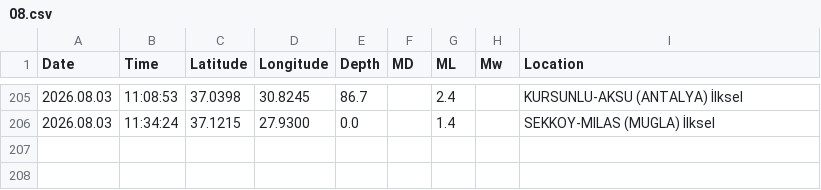
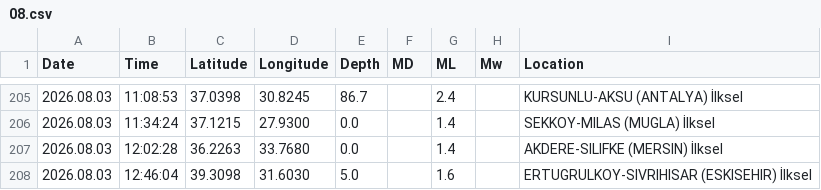
Before and after one commit to sukruozan/turkiye-guncel-deprem-verisi, a CSV file: 2026/08.csv, drawn as a sheet; only a part is shown, gaps mark what is left out.

Commit message:
Automated Commit

```diff
--- a/2026/08.csv
+++ b/2026/08.csv
@@ -206 +206,3 @@ Date,Time,Latitude,Longitude,Depth,MD,ML,Mw,Location
 2026.08.03,11:34:24,37.1215,27.9300,0.0,,1.4,,SEKKOY-MILAS (MUGLA) İlksel
+2026.08.03,12:02:28,36.2263,33.7680,0.0,,1.4,,AKDERE-SILIFKE (MERSIN) İlksel
+2026.08.03,12:46:04,39.3098,31.6030,5.0,,1.6,,ERTUGRULKOY-SIVRIHISAR (ESKISEHIR) İlksel
```
